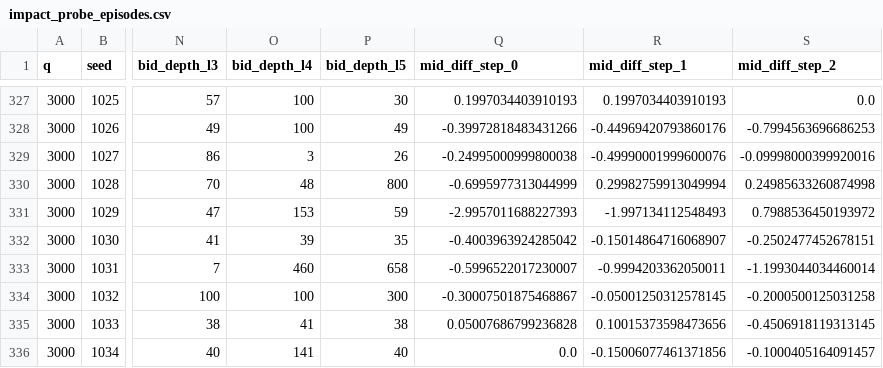
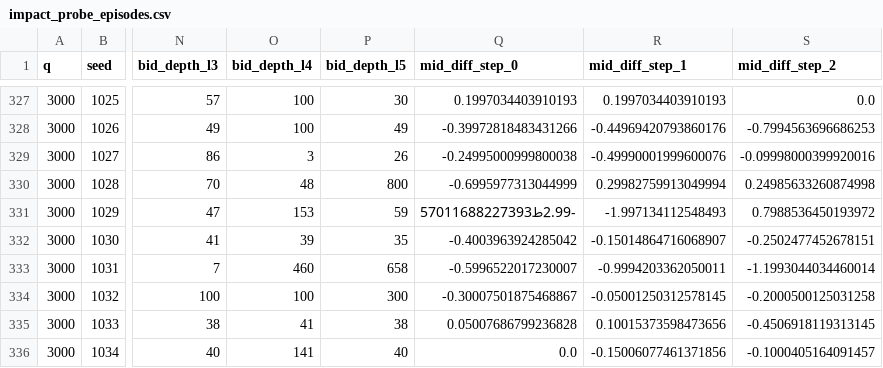
Before and after one commit to Alirza-Rezaee/GAN_RL, a CSV file: results/impact_probe_episodes.csv, drawn as a sheet; only a part is shown, gaps mark what is left out; the diff names each change by its address in the sheet, - before the commit and + after, or states it on an @@ line.

```diff
--- a/results/impact_probe_episodes.csv
+++ b/results/impact_probe_episodes.csv
-Q331 (mid_diff_step_0): -2.9957011688227393
+Q331 (mid_diff_step_0): -2.99ط57011688227393
```
Also changed, not shown: 4 other files.
